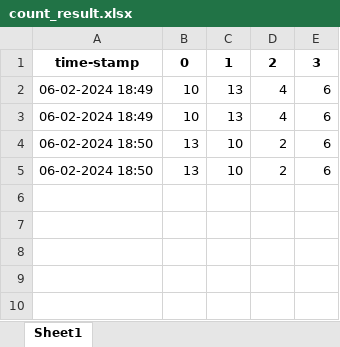
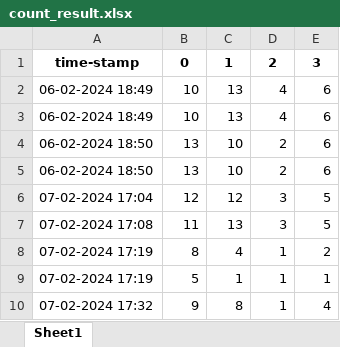
Before and after one commit to osu-ai-recycling/ai-recycling, an Excel workbook: streamlit_site/count_result.xlsx, sheet Sheet1, drawn as a sheet; values as stored, in another font and other column widths than the file's, no borders; the diff names each change by its address in the sheet, - before the commit and + after, or states it on an @@ line.

```diff
--- a/streamlit_site/count_result.xlsx (sheet Sheet1)
+++ b/streamlit_site/count_result.xlsx (sheet Sheet1)
+row 6: 07-02-2024 17:04 | 12 | 12 | 3 | 5
+row 7: 07-02-2024 17:08 | 11 | 13 | 3 | 5
+row 8: 07-02-2024 17:19 | 8 | 4 | 1 | 2
+row 9: 07-02-2024 17:19 | 5 | 1 | 1 | 1
+row 10: 07-02-2024 17:32 | 9 | 8 | 1 | 4
```
Also changed, not shown: 4 other files.
